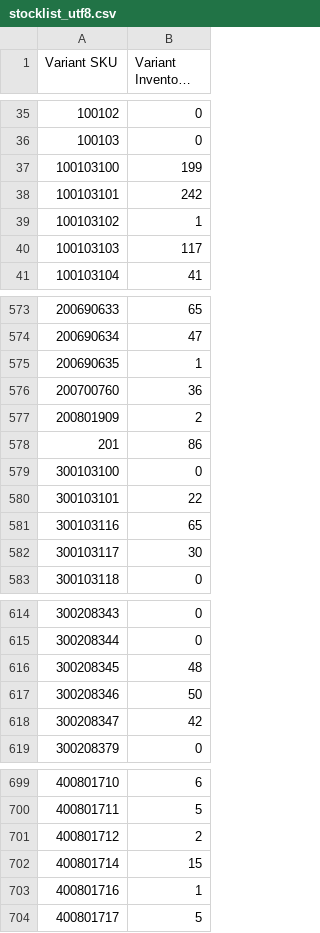
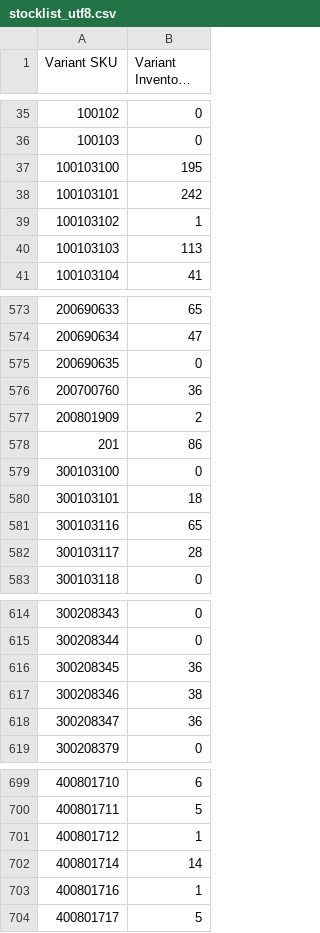
Before and after one commit to stevenlangeshops/inventory_feed_danform, a CSV file: stocklist_utf8.csv, drawn as a sheet; only a part is shown, gaps mark what is left out; long unchanged cells end in …; the diff covers the shown part only; the diff names each change by its address in the sheet, - before the commit and + after, or states it on an @@ line.

```diff
--- a/stocklist_utf8.csv
+++ b/stocklist_utf8.csv
-B37 (Variant Inventory Qty): 199
+B37 (Variant Inventory Qty): 195
-B40 (Variant Inventory Qty): 117
+B40 (Variant Inventory Qty): 113
-B575 (Variant Inventory Qty): 1
+B575 (Variant Inventory Qty): 0
-B580 (Variant Inventory Qty): 22
+B580 (Variant Inventory Qty): 18
-B582 (Variant Inventory Qty): 30
+B582 (Variant Inventory Qty): 28
-B616 (Variant Inventory Qty): 48
+B616 (Variant Inventory Qty): 36
-B617 (Variant Inventory Qty): 50
+B617 (Variant Inventory Qty): 38
-B618 (Variant Inventory Qty): 42
+B618 (Variant Inventory Qty): 36
-B701 (Variant Inventory Qty): 2
+B701 (Variant Inventory Qty): 1
-B702 (Variant Inventory Qty): 15
+B702 (Variant Inventory Qty): 14
```
Also changed, not shown: 12 edited cells elsewhere in this file.
